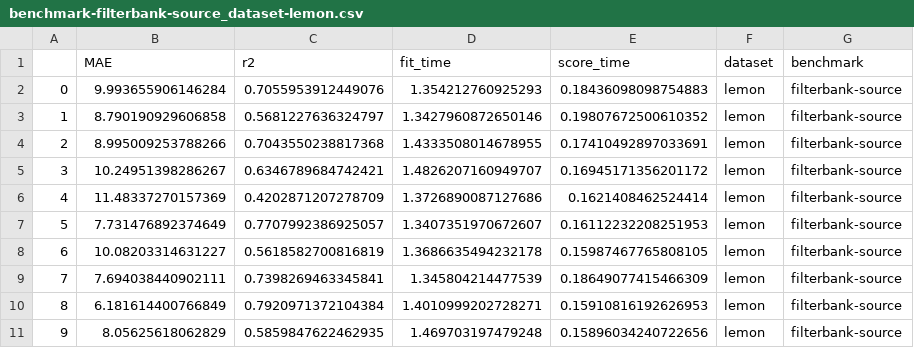
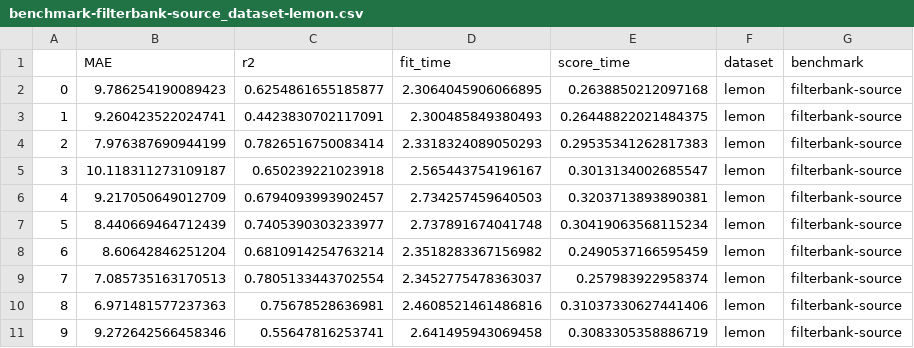
Before and after one commit to meeg-ml-benchmarks/brain-age-benchmark-paper, a CSV file: results/benchmark-filterbank-source_dataset-lemon.csv, drawn as a sheet.

Commit message:
update lemon/camcan filterbank benchmark

```diff
--- a/results/benchmark-filterbank-source_dataset-lemon.csv
+++ b/results/benchmark-filterbank-source_dataset-lemon.csv
@@ -1,11 +1,11 @@
 ,MAE,r2,fit_time,score_time,dataset,benchmark
-0,9.993655906146284,0.7055953912449076,1.354212760925293,0.18436098098754883,lemon,filterbank-source
-1,8.790190929606858,0.5681227636324797,1.3427960872650146,0.19807672500610352,lemon,filterbank-source
-2,8.995009253788266,0.7043550238817368,1.4333508014678955,0.17410492897033691,lemon,filterbank-source
-3,10.24951398286267,0.6346789684742421,1.4826207160949707,0.16945171356201172,lemon,filterbank-source
-4,11.48337270157369,0.4202871207278709,1.3726890087127686,0.1621408462524414,lemon,filterbank-source
-5,7.731476892374649,0.7707992386925057,1.3407351970672607,0.16112232208251953,lemon,filterbank-source
-6,10.08203314631227,0.5618582700816819,1.3686635494232178,0.15987467765808105,lemon,filterbank-source
-7,7.694038440902111,0.7398269463345841,1.345804214477539,0.18649077415466309,lemon,filterbank-source
-8,6.181614400766849,0.7920971372104384,1.4010999202728271,0.15910816192626953,lemon,filterbank-source
-9,8.05625618062829,0.5859847622462935,1.469703197479248,0.15896034240722656,lemon,filterbank-source
+0,9.786254190089423,0.6254861655185877,2.3064045906066895,0.2638850212097168,lemon,filterbank-source
+1,9.260423522024741,0.4423830702117091,2.300485849380493,0.26448822021484375,lemon,filterbank-source
+2,7.976387690944199,0.7826516750083414,2.3318324089050293,0.29535341262817383,lemon,filterbank-source
+3,10.118311273109187,0.650239221023918,2.565443754196167,0.3013134002685547,lemon,filterbank-source
+4,9.217050649012709,0.6794093993902457,2.734257459640503,0.3203713893890381,lemon,filterbank-source
+5,8.440669464712439,0.7405390303233977,2.737891674041748,0.30419063568115234,lemon,filterbank-source
+6,8.60642846251204,0.6810914254763214,2.3518283367156982,0.2490537166595459,lemon,filterbank-source
+7,7.085735163170513,0.7805133443702554,2.3452775478363037,0.257983922958374,lemon,filterbank-source
+8,6.971481577237363,0.75678528636981,2.4608521461486816,0.31037330627441406,lemon,filterbank-source
+9,9.272642566458346,0.55647816253741,2.641495943069458,0.3083305358886719,lemon,filterbank-source
```
Also changed, not shown: results/benchmark-dummy_dataset-camcan.csv, results/benchmark-dummy_dataset-lemon.csv, 6 other files.
